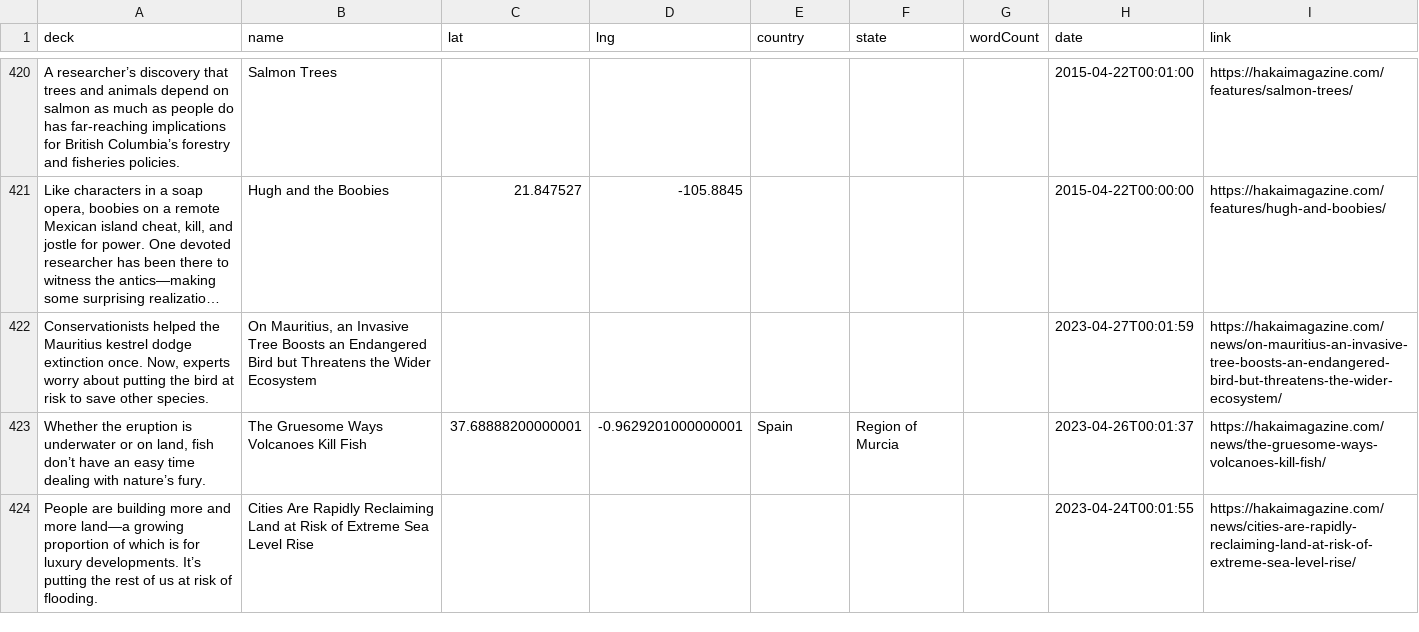
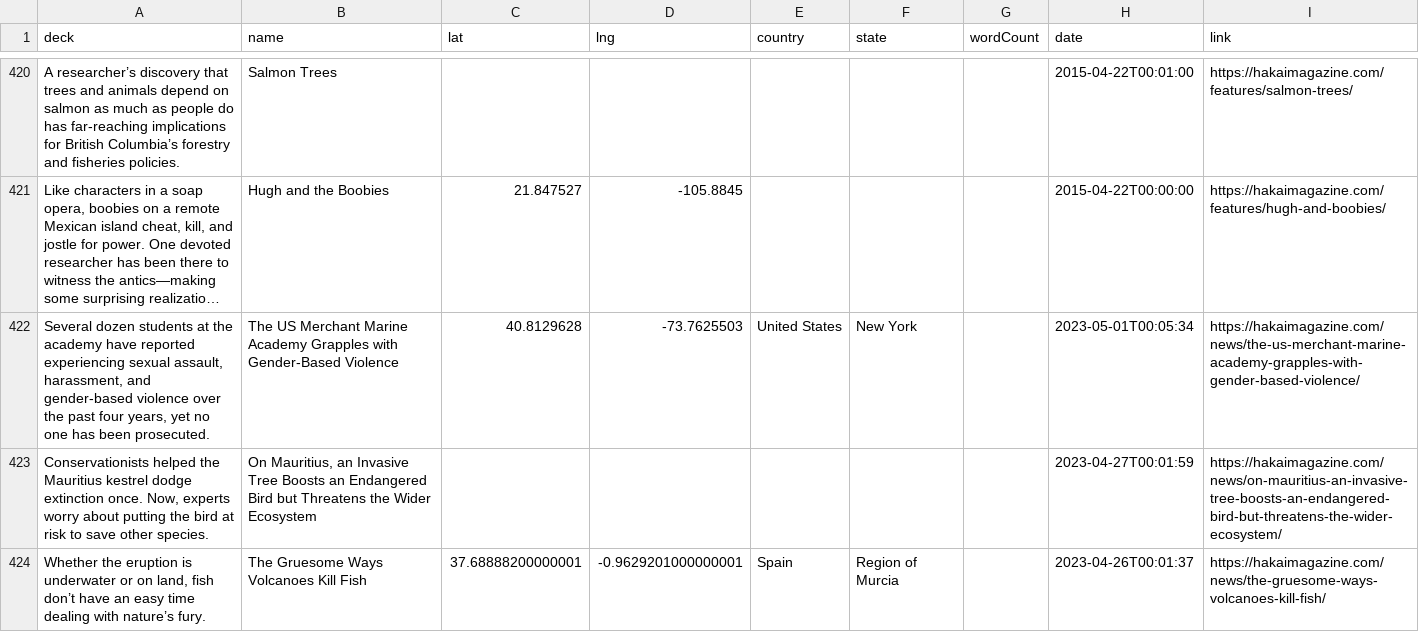
Before and after one commit to HakaiInstitute/magazine-visualizations, a CSV file: list.csv, drawn as a sheet; only a part is shown, gaps mark what is left out; the shorter side is filled out with more unchanged rows; long unchanged cells end in …; the diff names each change by its address in the sheet, - before the commit and + after, or states it on an @@ line.

```diff
--- a/list.csv
+++ b/list.csv
+row 422: Several dozen students at the academy have reported experiencing sexual assault, harassment, and gender-based violence over the past four years, yet no one has been prosecuted. | The US Merchant Marine Academy Grapples with Gender-Based Violence | 40.8129628 | -73.7625503 | United States | New York |  | 2023-05-01T00:05:34 | https://hakaimagazine.com/news/the-us-merchant-marine-academy-grapples-with-gender-based-violence/
```
